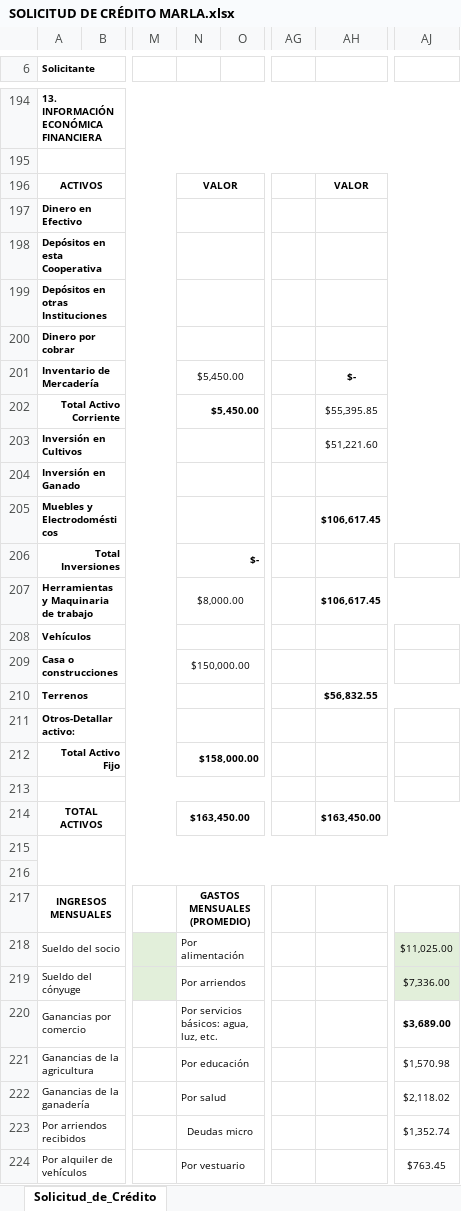
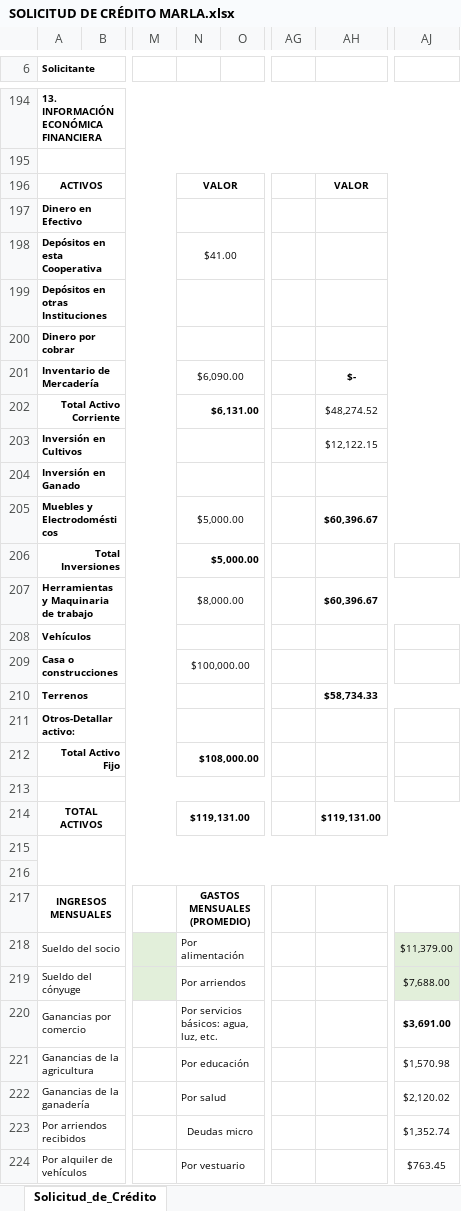
Before and after one commit to donjota1931-crypto/analisis-transporte, an Excel workbook: SOLICITUD DE CRÉDITO MARLA.xlsx, sheet Solicitud_de_Crédito, drawn as a sheet; only a part is shown, gaps mark what is left out; values as stored, in another font and other column widths than the file's, no borders; charts and pictures not drawn; the diff covers the shown part only; the diff names each change by its address in the sheet, - before the commit and + after, or states it on an @@ line.

```diff
--- a/SOLICITUD DE CRÉDITO MARLA.xlsx (sheet Solicitud_de_Crédito)
+++ b/SOLICITUD DE CRÉDITO MARLA.xlsx (sheet Solicitud_de_Crédito)
-N198: (empty)
+N198: $41.00
-N201: $5,450.00
+N201: $6,090.00
-N202: $5,450.00
+N202: $6,131.00
-AH202: $55,395.85
+AH202: $48,274.52
-AH203: $51,221.60
+AH203: $12,122.15
-N205: (empty)
+N205: $5,000.00
-AH205: $106,617.45
+AH205: $60,396.67
-N206: $-
+N206: $5,000.00
-AH207: $106,617.45
+AH207: $60,396.67
-N209: $150,000.00
+N209: $100,000.00
-AH210: $56,832.55
+AH210: $58,734.33
-N212: $158,000.00
+N212: $108,000.00
-N214: $163,450.00
+N214: $119,131.00
-AH214: $163,450.00
+AH214: $119,131.00
-AJ218: $11,025.00
+AJ218: $11,379.00
-AJ219: $7,336.00
+AJ219: $7,688.00
-AJ220: $3,689.00
+AJ220: $3,691.00
-AJ222: $2,118.02
+AJ222: $2,120.02
```
Also changed, not shown: 5 added rows, 5 removed rows, 49 edited cells and cell formats elsewhere in this sheet.
